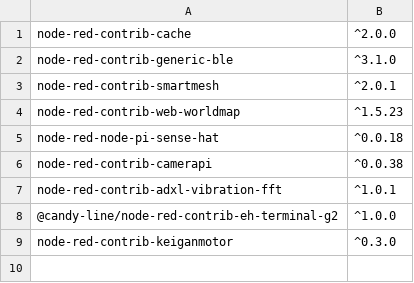
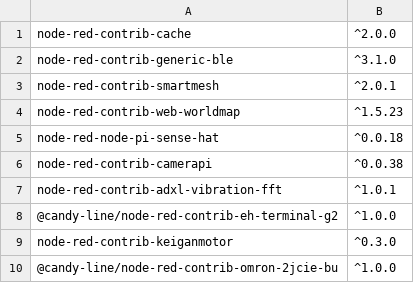
Before and after one commit to CANDY-LINE/candy-red, a CSV file: default-nodes.csv, drawn as a sheet.

Commit message:
Add OMRON environment sensor node

```diff
--- a/default-nodes.csv
+++ b/default-nodes.csv
@@ -9 +9,2 @@ node-red-contrib-adxl-vibration-fft,^1.0.1
 node-red-contrib-keiganmotor,^0.3.0
+@candy-line/node-red-contrib-omron-2jcie-bu,^1.0.0
```
